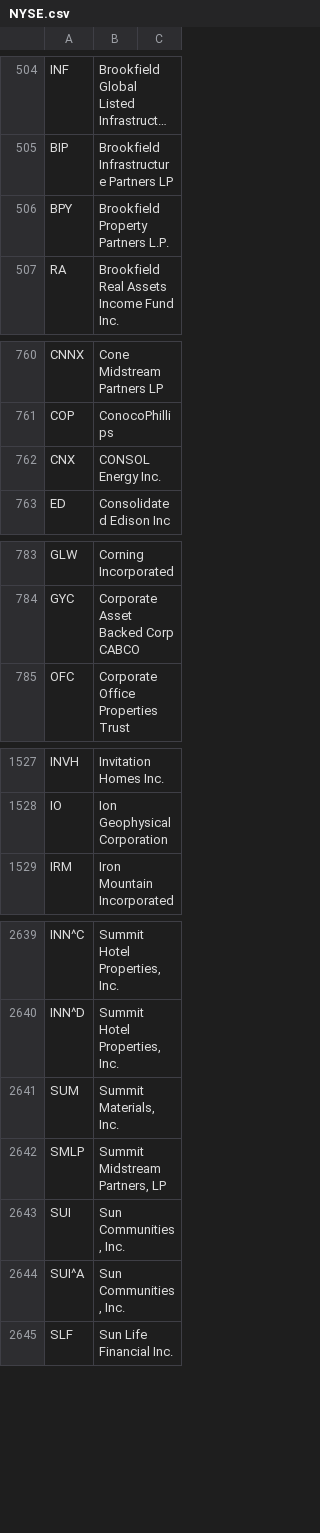
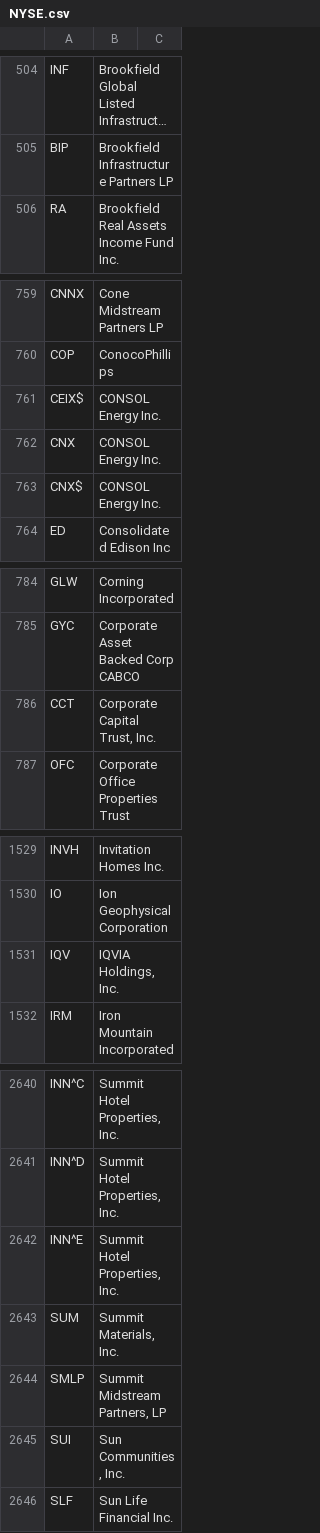
Before and after one commit to erez-meoded/S-and-P-500-400-constituents-components-companies, a CSV file: NYSE.csv, drawn as a sheet; only a part is shown, gaps mark what is left out; long unchanged cells end in …; removed rows and columns are numbered as before the commit, all else as after; the diff covers the shown part only; the diff names each change by its address in the sheet, - before the commit and + after, or states it on an @@ line.

```diff
--- a/NYSE.csv
+++ b/NYSE.csv
-row 506: BPY | Brookfield Property Partners L.P.
+row 761: CEIX$ | CONSOL Energy Inc.
+row 763: CNX$ | CONSOL Energy Inc.
+row 786: CCT | Corporate Capital Trust, Inc.
+row 1531: IQV | IQVIA Holdings, Inc.
+row 2642: INN^E | Summit Hotel Properties, Inc.
-row 2644: SUI^A | Sun Communities, Inc.
```
Also changed, not shown: 1 added row, 3 removed rows and 1 edited cell elsewhere in this file, AMEX.csv, NASDAQ.csv, 10 other files.
